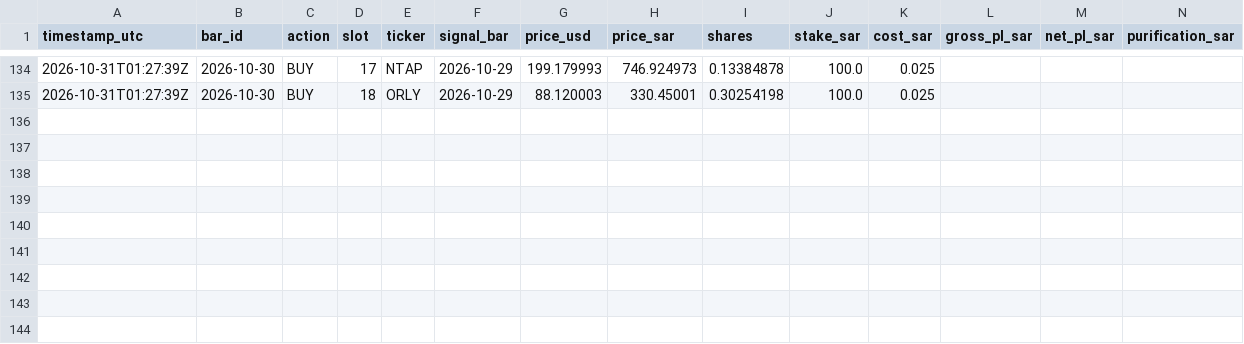
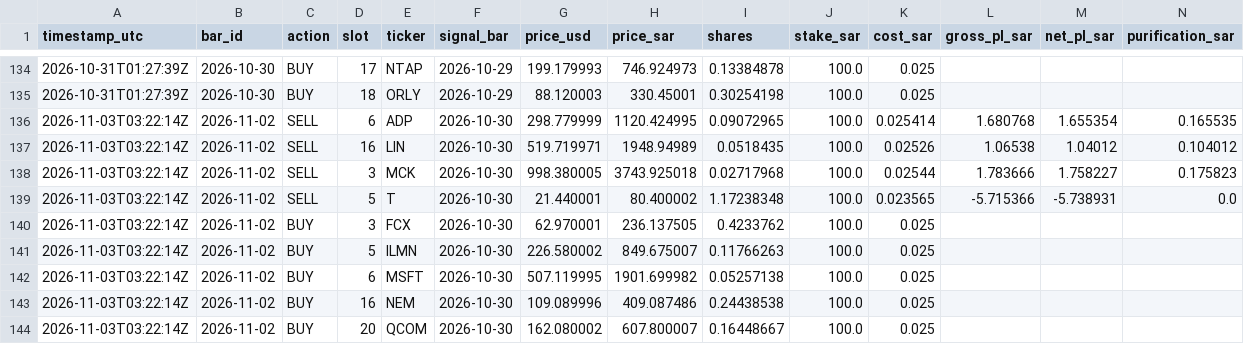
Before and after one commit to dawajund-1/intraday-breadth-research, a CSV file: paper/ledger.csv, drawn as a sheet; only a part is shown, gaps mark what is left out; rows hold the shown columns only; the diff names each change by its address in the sheet, - before the commit and + after, or states it on an @@ line.

```diff
--- a/paper/ledger.csv
+++ b/paper/ledger.csv
+row 136: 2026-11-03T03:22:14Z | 2026-11-02 | SELL | 6 | ADP | 2026-10-30 | 298.779999 | 1120.424995 | 0.09072965 | 100.0 | 0.025414 | 1.680768 | 1.655354 | 0.165535
+row 137: 2026-11-03T03:22:14Z | 2026-11-02 | SELL | 16 | LIN | 2026-10-30 | 519.719971 | 1948.94989 | 0.0518435 | 100.0 | 0.02526 | 1.06538 | 1.04012 | 0.104012
+row 138: 2026-11-03T03:22:14Z | 2026-11-02 | SELL | 3 | MCK | 2026-10-30 | 998.380005 | 3743.925018 | 0.02717968 | 100.0 | 0.02544 | 1.783666 | 1.758227 | 0.175823
+row 139: 2026-11-03T03:22:14Z | 2026-11-02 | SELL | 5 | T | 2026-10-30 | 21.440001 | 80.400002 | 1.17238348 | 100.0 | 0.023565 | -5.715366 | -5.738931 | 0.0
+row 140: 2026-11-03T03:22:14Z | 2026-11-02 | BUY | 3 | FCX | 2026-10-30 | 62.970001 | 236.137505 | 0.4233762 | 100.0 | 0.025
+row 141: 2026-11-03T03:22:14Z | 2026-11-02 | BUY | 5 | ILMN | 2026-10-30 | 226.580002 | 849.675007 | 0.11766263 | 100.0 | 0.025
+row 142: 2026-11-03T03:22:14Z | 2026-11-02 | BUY | 6 | MSFT | 2026-10-30 | 507.119995 | 1901.699982 | 0.05257138 | 100.0 | 0.025
+row 143: 2026-11-03T03:22:14Z | 2026-11-02 | BUY | 16 | NEM | 2026-10-30 | 109.089996 | 409.087486 | 0.24438538 | 100.0 | 0.025
+row 144: 2026-11-03T03:22:14Z | 2026-11-02 | BUY | 20 | QCOM | 2026-10-30 | 162.080002 | 607.800007 | 0.16448667 | 100.0 | 0.025
```
Also changed, not shown: paper/skipped.csv, 2 other files.
